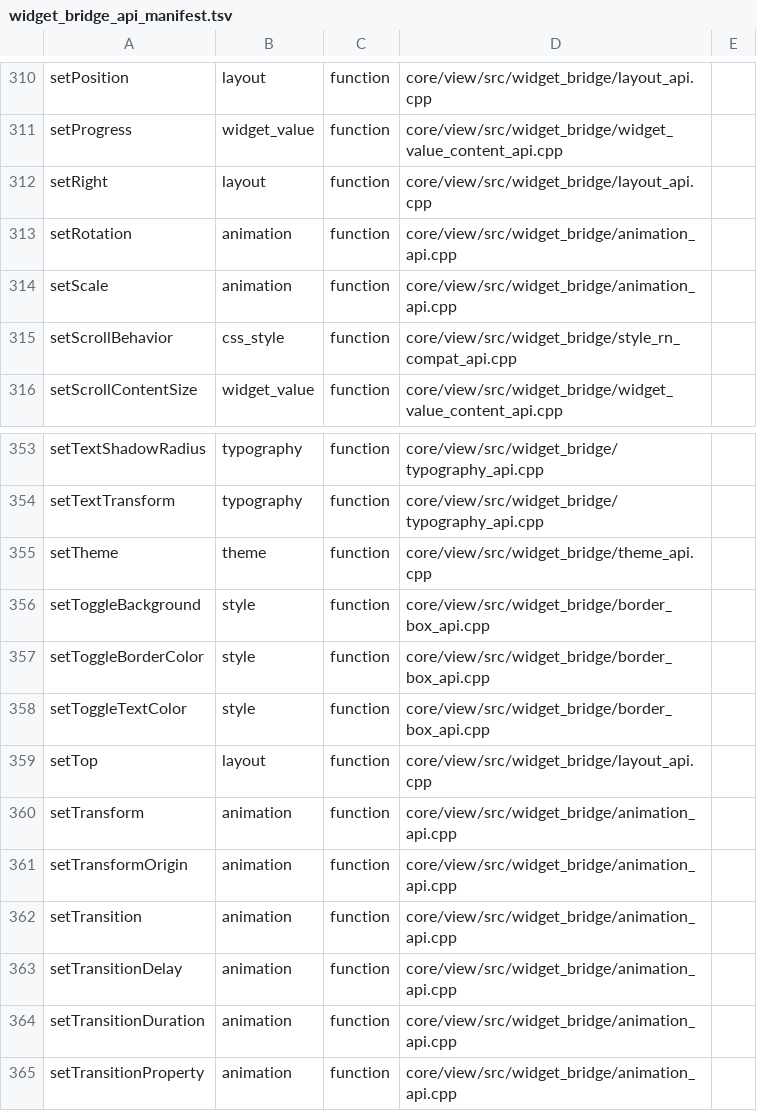
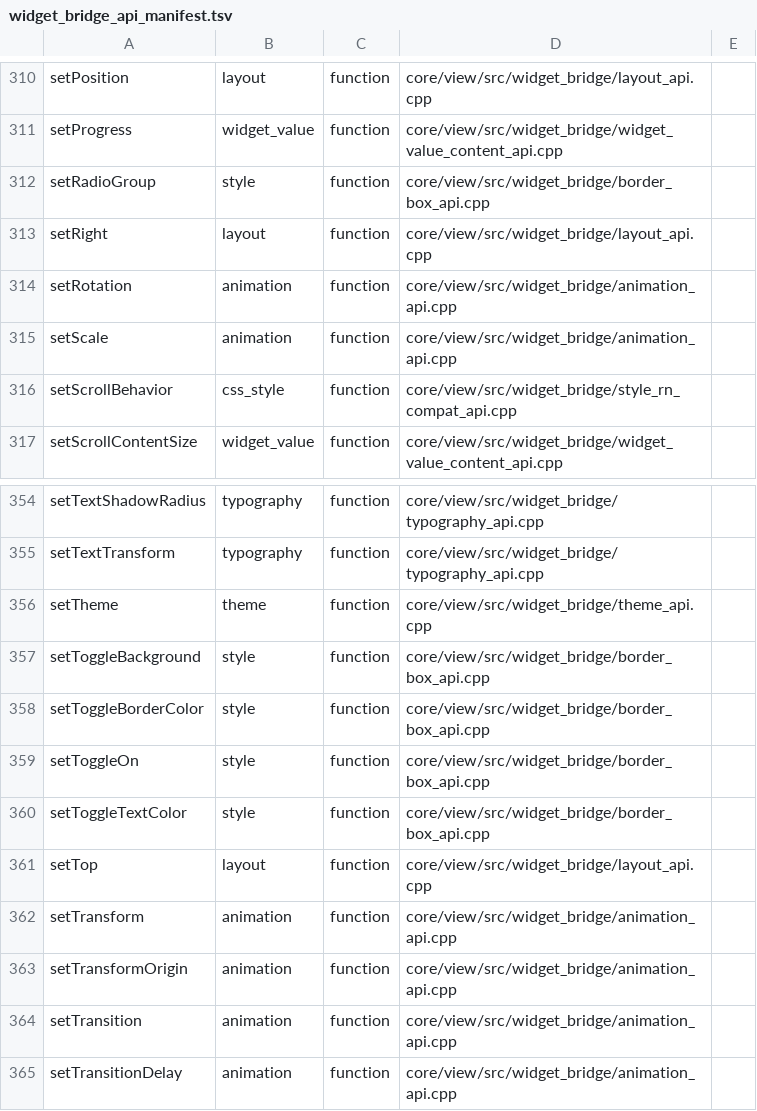
Before and after one commit to Generous-Corp/pulp, a TSV file: core/view/src/widget_bridge_api_manifest.tsv, drawn as a sheet; only a part is shown, gaps mark what is left out; the shorter side is filled out with more unchanged rows; the diff names each change by its address in the sheet, - before the commit and + after, or states it on an @@ line.

Commit message:
Fix five interaction defects, and stop missing the same one
**Both tabs could be highlighted at once**, so the mode was whichever was
clicked last rather than the one being shown. Tabs, rail and shelf are real
radio groups now, via a new setRadioGroup.

**Random needed pressing twice.** A ToggleButton latches, so every second
press only un-latched it and appeared to do nothing. onPress() releases the
latch after acting, so every press is a press. New setToggleOn makes that
reachable from a script.

**Build left you on the home screen.** It now moves to the working screen
the way Forge does, and reports what happened there. This was the worst of
the five: on m5 the generator ran and correctly refused -- "no drum module
is installed", with four free candidates named -- and all of it went to a
log file while the app said BUILDING and sat still.

**"My modules" did nothing.** The shelf tabs were rows. They switch the
shelf now, and the modules half says what it will hold rather than showing
an empty box.

The pattern underneath is the real fix. A box that paints like a control
was missed three times running -- composer buttons, mode tabs, shelf tabs --
each fixed in isolation without asking what else was pretending. The UI
checker now rejects any id in the btn-/tab-/rail-/shelf- families that is
not a ToggleButton, with rail-brand excepted because Forge draws the logo
as an accent square. Negative-controlled: reverting the shelf tabs to rows
fails it.

Twenty cases, 257 assertions. Every fix negative-controlled.

```diff
--- a/core/view/src/widget_bridge_api_manifest.tsv
+++ b/core/view/src/widget_bridge_api_manifest.tsv
+row 312: setRadioGroup | style | function | core/view/src/widget_bridge/border_box_api.cpp
+row 359: setToggleOn | style | function | core/view/src/widget_bridge/border_box_api.cpp
```
Also changed, not shown: 6 other files.
